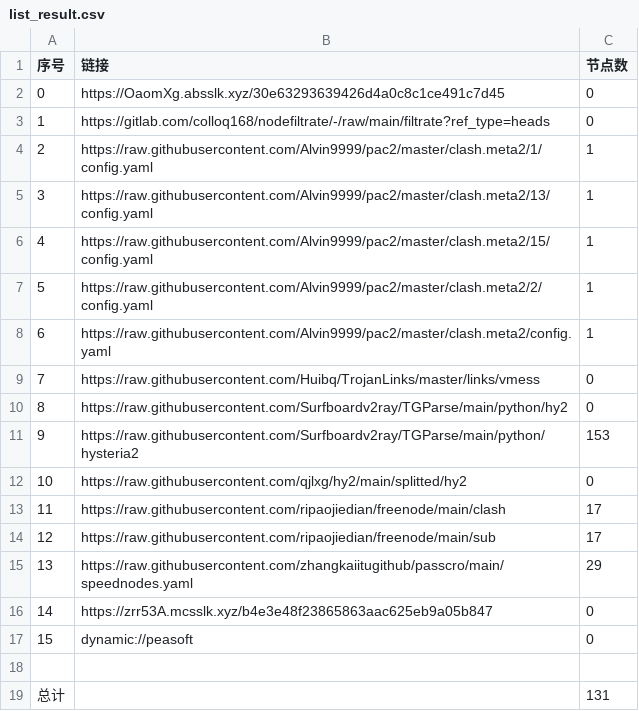
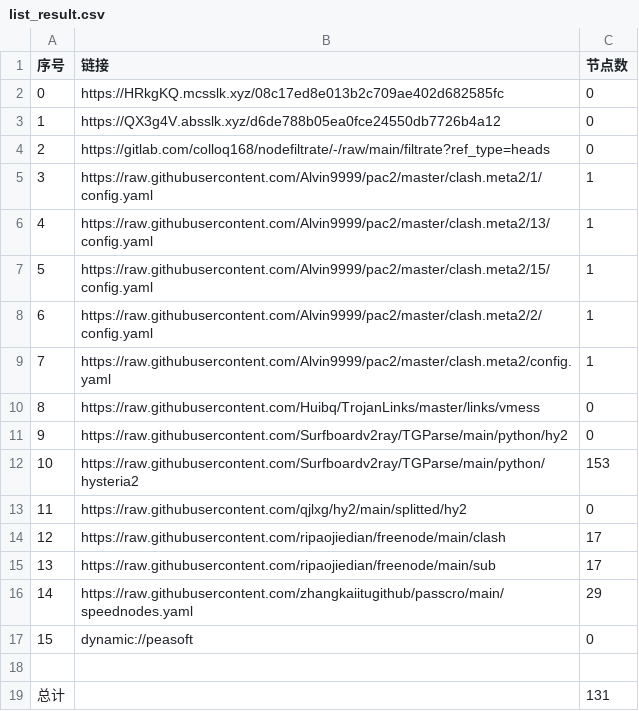
Before and after one commit to xihaoduo/AutoMergePublicNodes, a CSV file: list_result.csv, drawn as a sheet; removed rows and columns are numbered as before the commit, all else as after; the diff names each change by its address in the sheet, - before the commit and + after, or states it on an @@ line.

```diff
--- a/list_result.csv
+++ b/list_result.csv
-B2 (链接): https://OaomXg.absslk.xyz/30e63293639426d4a0c8c1ce491c7d45
+B2 (链接): https://HRkgKQ.mcsslk.xyz/08c17ed8e013b2c709ae402d682585fc
+row 3: 1 | https://QX3g4V.absslk.xyz/d6de788b05ea0fce24550db7726b4a12 | 0
@@ column A (序号) renumbered between rows 4 and 16 @@
-row 16: 14 | https://zrr53A.mcsslk.xyz/b4e3e48f23865863aac625eb9a05b847 | 0
```
Also changed, not shown: 23 other files.
